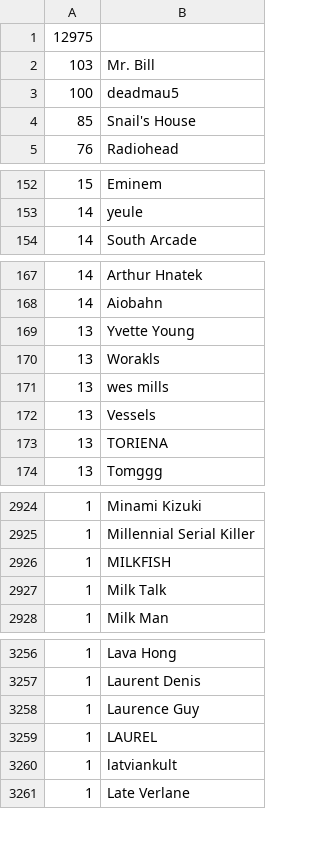
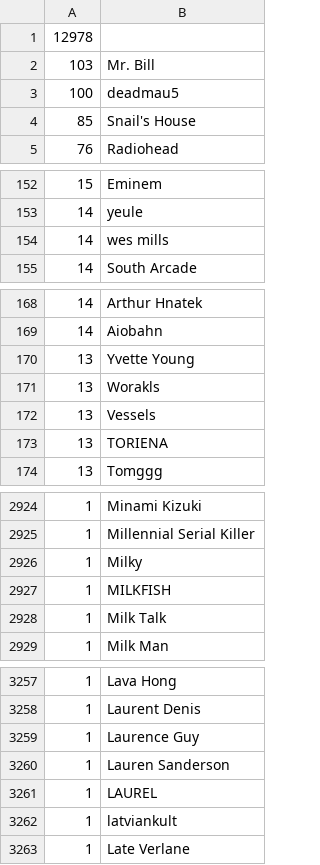
Before and after one commit to gwennlbh/music-library, a TSV file: counts.tsv, drawn as a sheet; only a part is shown, gaps mark what is left out.

```diff
--- a/counts.tsv
+++ b/counts.tsv
@@ -1,2 +1,2 @@
-12975	
+12978	
 103	Mr. Bill
@@ -153,2 +153,3 @@
 14	yeule
+14	wes mills
 14	South Arcade
@@ -170,3 +171,2 @@
 13	Worakls
-13	wes mills
 13	Vessels
@@ -2925,2 +2925,3 @@
  1	Millennial Serial Killer
+ 1	Milky
  1	MILKFISH
@@ -3258,2 +3259,3 @@
  1	Laurence Guy
+ 1	Lauren Sanderson
  1	LAUREL
```
Also changed, not shown: feelgd/tracklist.tsv, library.tsv, 1 other file.
